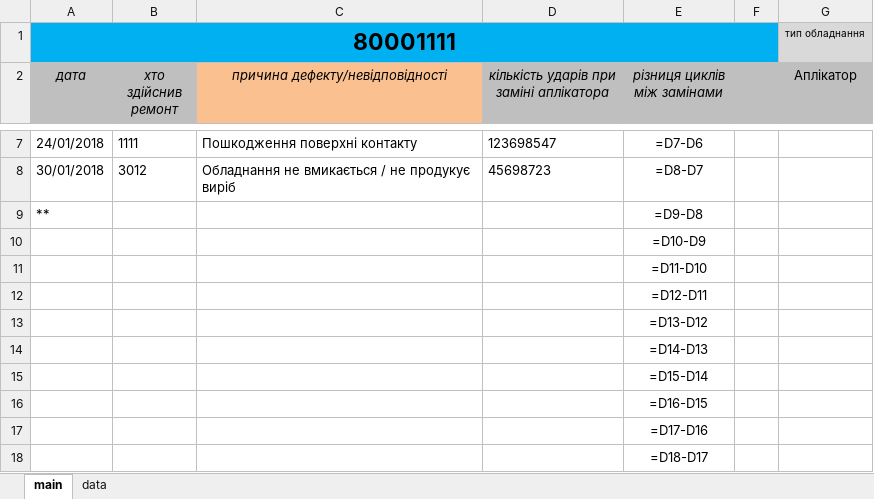
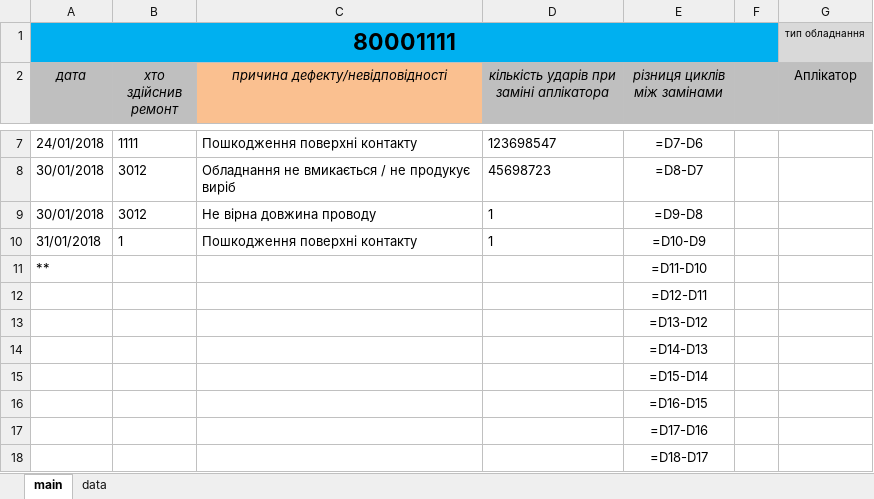
Before and after one commit to Mytsa/Mytsa, an Excel workbook: eq_log/80001111.xlsx, sheet main, drawn as a sheet; only a part is shown, gaps mark what is left out; values as stored, in another font and other column widths than the file's, no borders; formulas without a stored value are shown as written; removed rows and columns are numbered as before the commit, all else as after; the diff names each change by its address in the sheet, - before the commit and + after, or states it on an @@ line.

```diff
--- a/eq_log/80001111.xlsx (sheet main)
+++ b/eq_log/80001111.xlsx (sheet main)
+row 9: 30/01/2018 | 3012 | Не вірна довжина проводу | 1 | =D9-D8
+row 10: 31/01/2018 | 1 | Пошкодження поверхні контакту | 1 | =D10-D9
-E11 (різниця циклів між замінами): =D9-D8
+E11 (різниця циклів між замінами): =D11-D10
-row 10:  |  |  |  | =D10-D9
-row 11:  |  |  |  | =D11-D10
```
Also changed, not shown: eq_log/80001110.xlsx, eq_log/80002222.xlsx, 3 other files.
